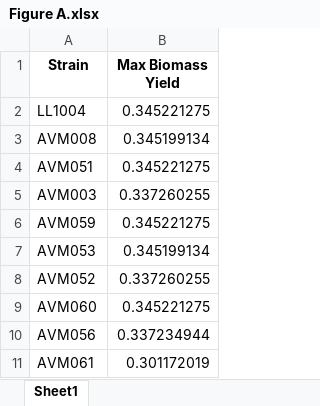
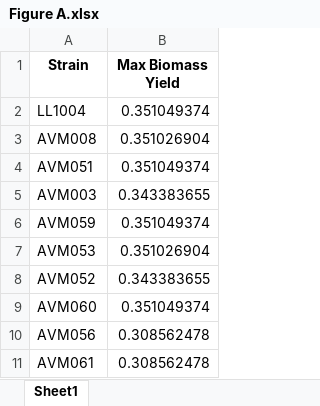
Before and after one commit to jonathanrsr/ChE-411-Project, an Excel workbook: Results/Jonathan/Figure A.xlsx, sheet Sheet1, drawn as a sheet; values as stored, in another font and other column widths than the file's, no borders; the diff names each change by its address in the sheet, - before the commit and + after, or states it on an @@ line.

```diff
--- a/Results/Jonathan/Figure A.xlsx (sheet Sheet1)
+++ b/Results/Jonathan/Figure A.xlsx (sheet Sheet1)
-B2 (Max Biomass Yield): 0.345221275
+B2 (Max Biomass Yield): 0.351049374
-B3 (Max Biomass Yield): 0.345199134
+B3 (Max Biomass Yield): 0.351026904
-B4 (Max Biomass Yield): 0.345221275
+B4 (Max Biomass Yield): 0.351049374
-B5 (Max Biomass Yield): 0.337260255
+B5 (Max Biomass Yield): 0.343383655
-B6 (Max Biomass Yield): 0.345221275
+B6 (Max Biomass Yield): 0.351049374
-B7 (Max Biomass Yield): 0.345199134
+B7 (Max Biomass Yield): 0.351026904
-B8 (Max Biomass Yield): 0.337260255
+B8 (Max Biomass Yield): 0.343383655
-B9 (Max Biomass Yield): 0.345221275
+B9 (Max Biomass Yield): 0.351049374
-B10 (Max Biomass Yield): 0.337234944
+B10 (Max Biomass Yield): 0.308562478
-B11 (Max Biomass Yield): 0.301172019
+B11 (Max Biomass Yield): 0.308562478
```
Also changed, not shown: 10 other files.
